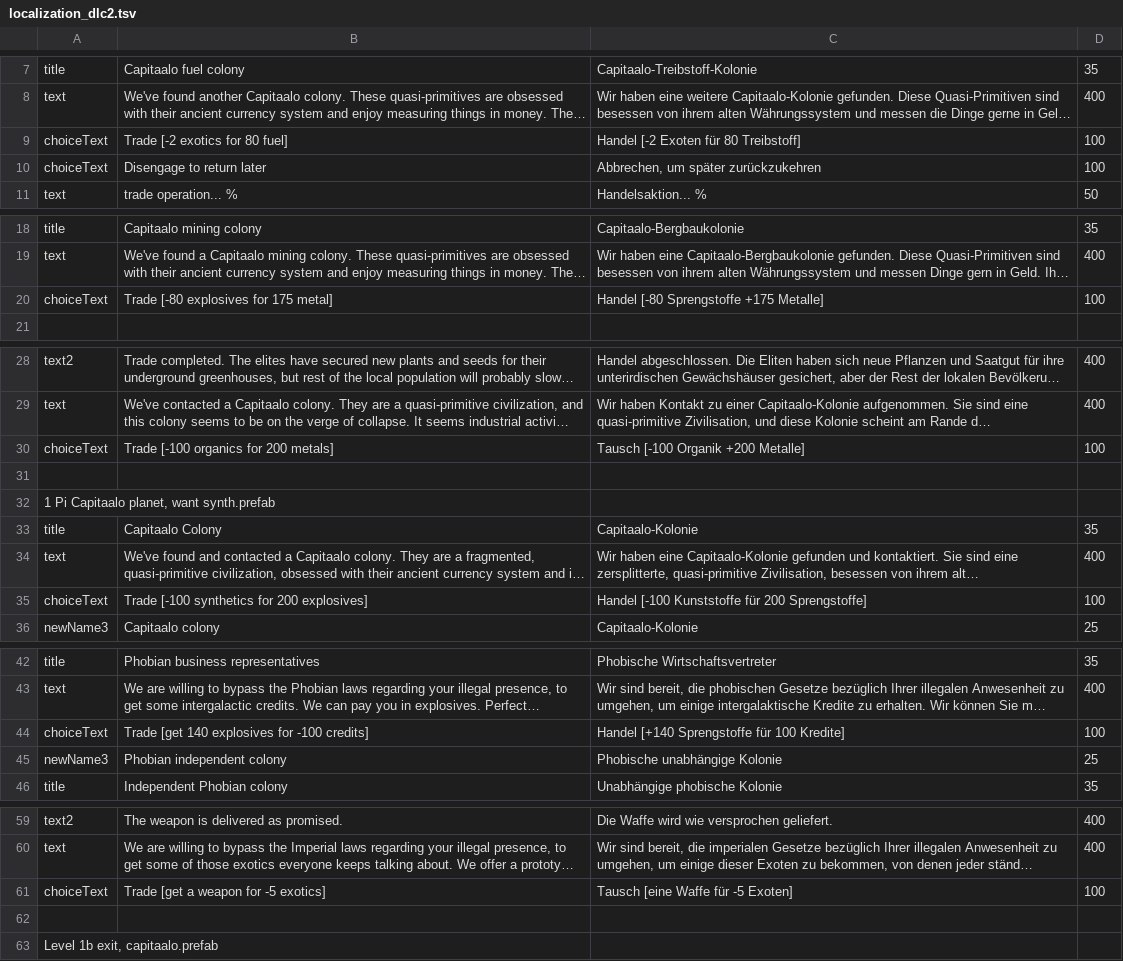
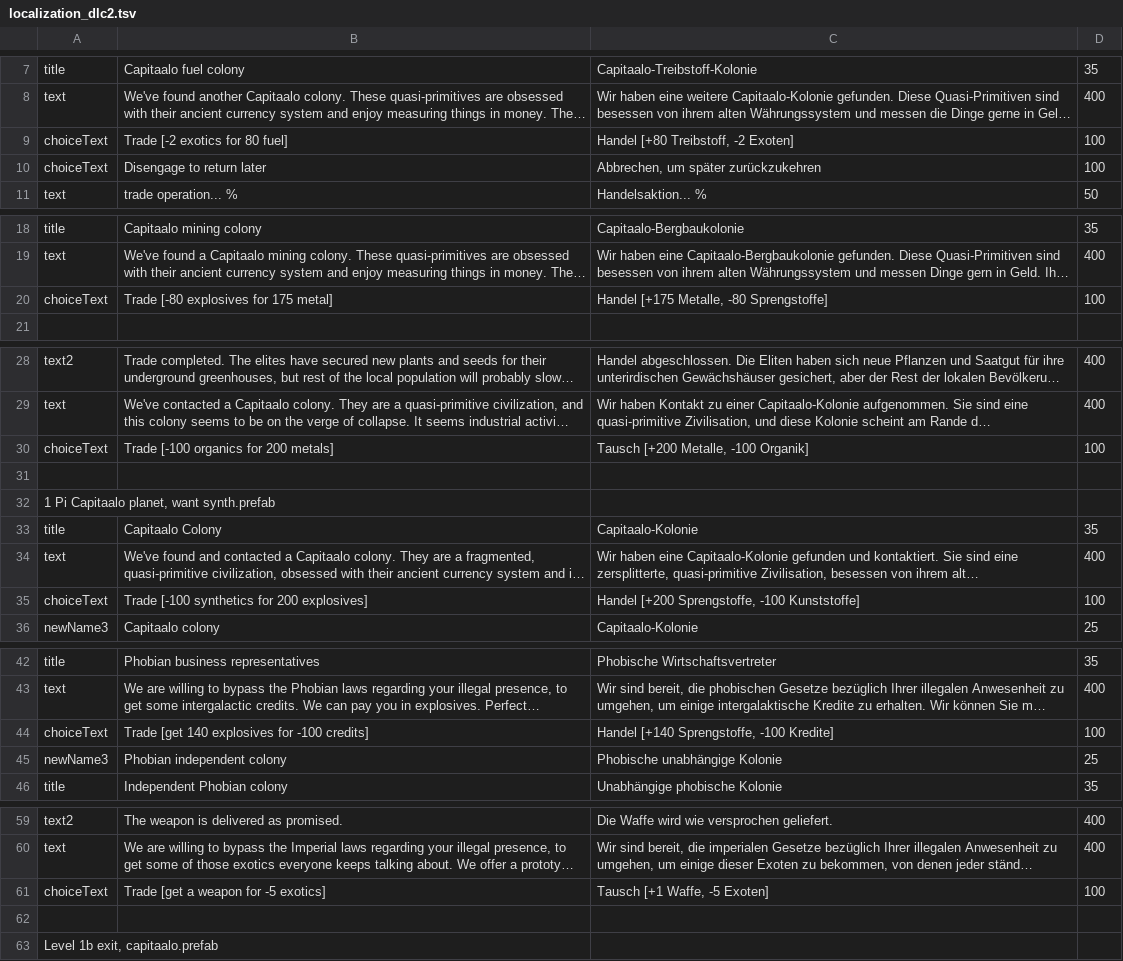
Before and after one commit to Duke-M-commits/Translation_ShortestTripToEarth_German, a TSV file: localization_dlc2.tsv, drawn as a sheet; only a part is shown, gaps mark what is left out; long unchanged cells end in …; the diff covers the shown part only; the diff names each change by its address in the sheet, - before the commit and + after, or states it on an @@ line.

```diff
--- a/localization_dlc2.tsv
+++ b/localization_dlc2.tsv
-C9: Handel [-2 Exoten für 80 Treibstoff]
+C9: Handel [+80 Treibstoff, -2 Exoten]
-C20: Handel [-80 Sprengstoffe +175 Metalle]
+C20: Handel [+175 Metalle, -80 Sprengstoffe]
-C30: Tausch [-100 Organik +200 Metalle]
+C30: Tausch [+200 Metalle, -100 Organik]
-C35: Handel [-100 Kunststoffe für 200 Sprengstoffe]
+C35: Handel [+200 Sprengstoffe, -100 Kunststoffe]
-C44: Handel [+140 Sprengstoffe für 100 Kredite]
+C44: Handel [+140 Sprengstoffe, -100 Kredite]
-C61: Tausch [eine Waffe für -5 Exoten]
+C61: Tausch [+1 Waffe, -5 Exoten]
```
Also changed, not shown: 2 edited cells elsewhere in this file, 1 other file.
